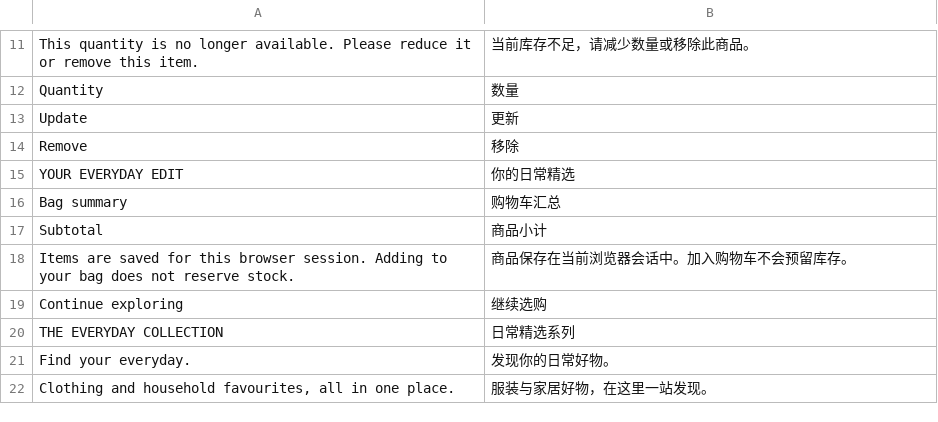
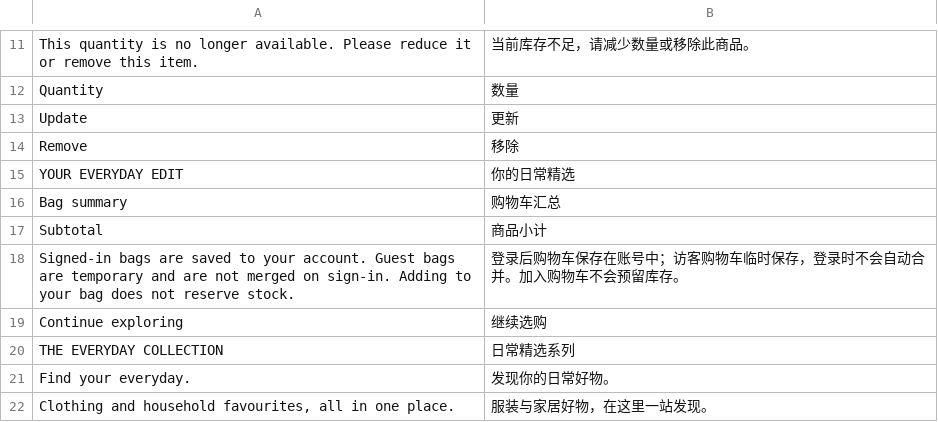
Before and after one commit to lemanty/Team-Odyssey, a TSV file: src/main/resources/store-zh.tsv, drawn as a sheet; only a part is shown, gaps mark what is left out.

```diff
--- a/src/main/resources/store-zh.tsv
+++ b/src/main/resources/store-zh.tsv
@@ -17,3 +17,3 @@ Bag summary	购物车汇总
 Subtotal	商品小计
-Items are saved for this browser session. Adding to your bag does not reserve stock.	商品保存在当前浏览器会话中。加入购物车不会预留库存。
+Signed-in bags are saved to your account. Guest bags are temporary and are not merged on sign-in. Adding to your bag does not reserve stock.	登录后购物车保存在账号中；访客购物车临时保存，登录时不会自动合并。加入购物车不会预留库存。
 Continue exploring	继续选购
```
Also changed, not shown: 8 other files.
